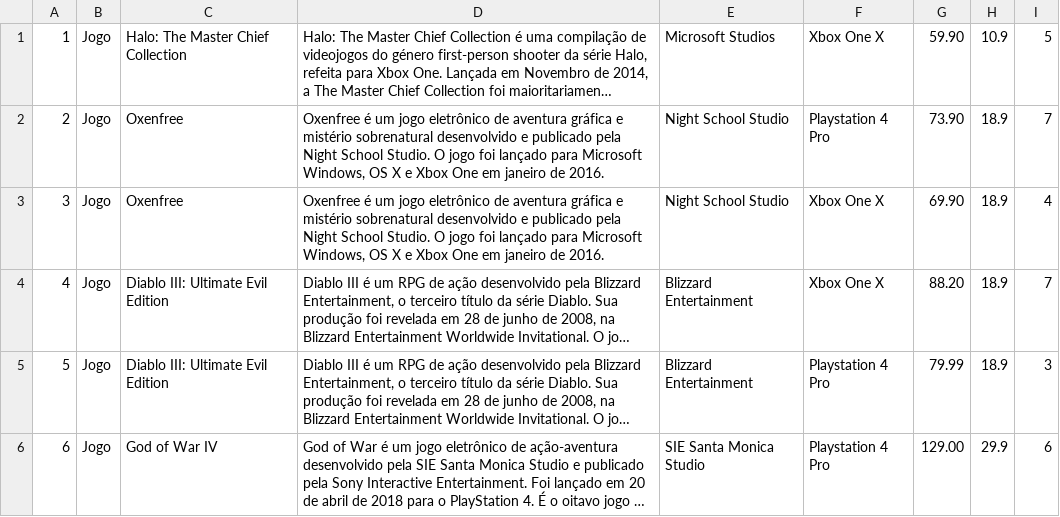
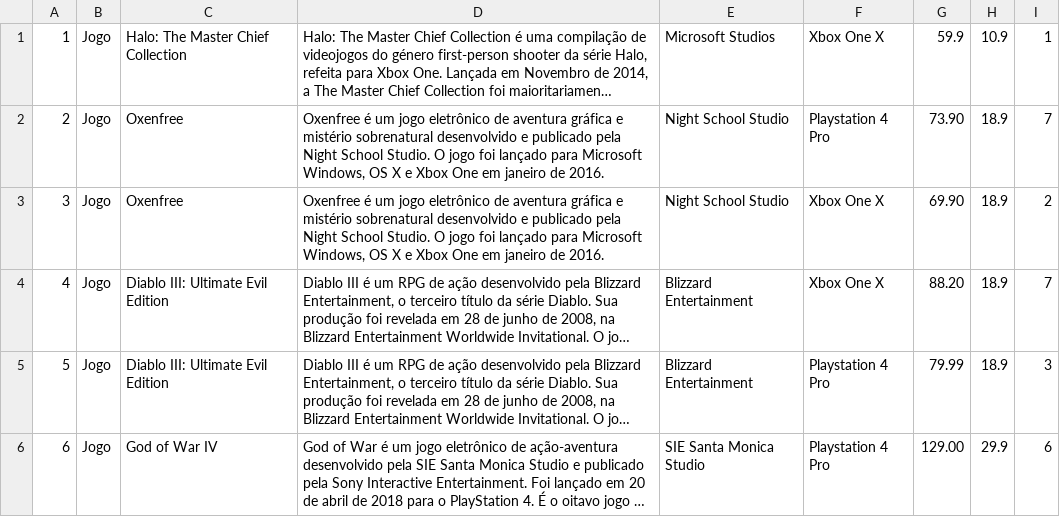
Before and after one commit to IgorLobo/SERVIDOR-JLsistema, a CSV file: src/br/arquivos/Jogos.csv, drawn as a sheet; long unchanged cells end in …; the diff names each change by its address in the sheet, - before the commit and + after, or states it on an @@ line.

```diff
--- a/src/br/arquivos/Jogos.csv
+++ b/src/br/arquivos/Jogos.csv
-G1: 59.90
+G1: 59.9
-I1: 5
+I1: 1
-I3: 4
+I3: 2
```
Also changed, not shown: src/br/arquivos/Acessorios.csv, 17 other files.
